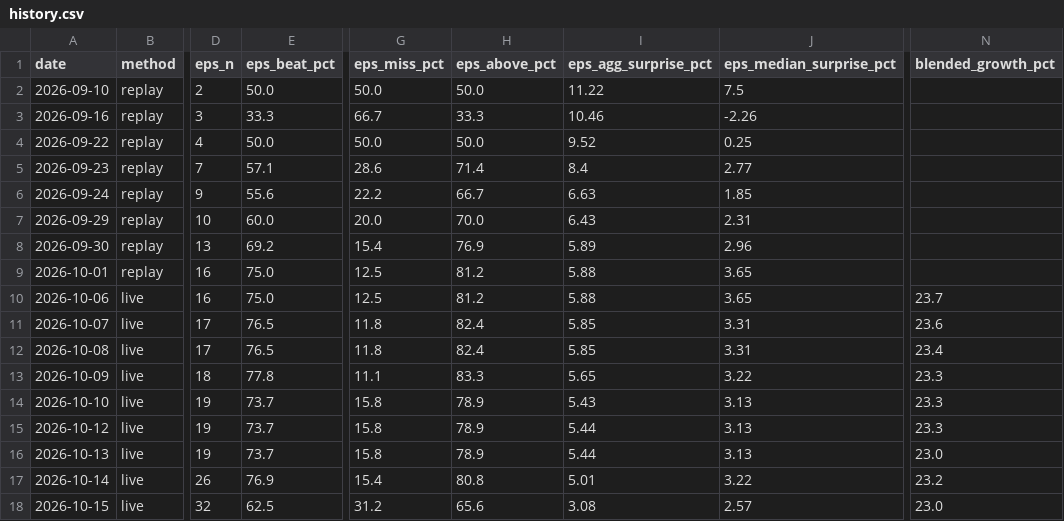
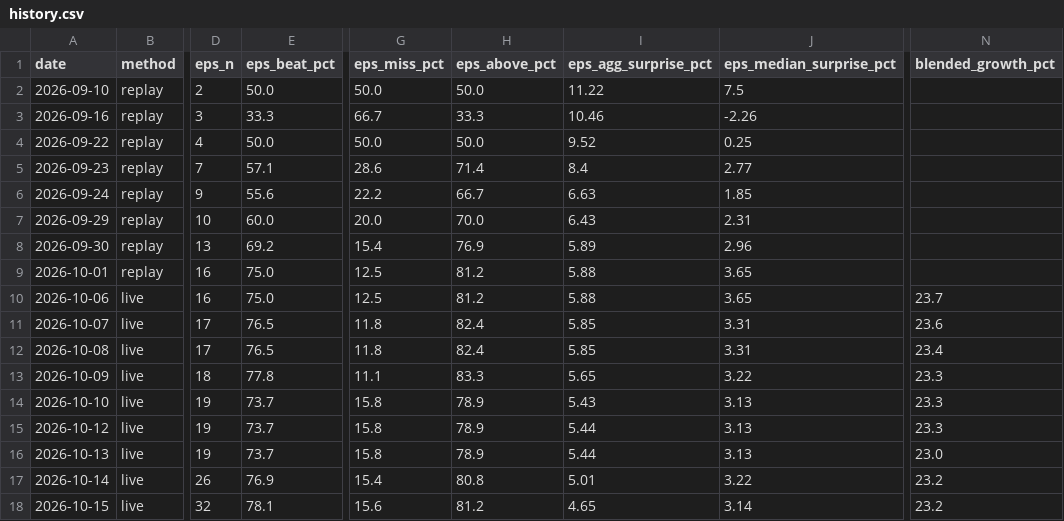
Before and after one commit to condortango/q3-earnings-scorecard, a CSV file: data/history.csv, drawn as a sheet; only a part is shown, gaps mark what is left out; the diff names each change by its address in the sheet, - before the commit and + after, or states it on an @@ line.

```diff
--- a/data/history.csv
+++ b/data/history.csv
-E18 (eps_beat_pct): 62.5
+E18 (eps_beat_pct): 78.1
-G18 (eps_miss_pct): 31.2
+G18 (eps_miss_pct): 15.6
-H18 (eps_above_pct): 65.6
+H18 (eps_above_pct): 81.2
-I18 (eps_agg_surprise_pct): 3.08
+I18 (eps_agg_surprise_pct): 4.65
-J18 (eps_median_surprise_pct): 2.57
+J18 (eps_median_surprise_pct): 3.14
-N18 (blended_growth_pct): 23.0
+N18 (blended_growth_pct): 23.2
```
Also changed, not shown: docs/data/history.csv, 12 other files.
